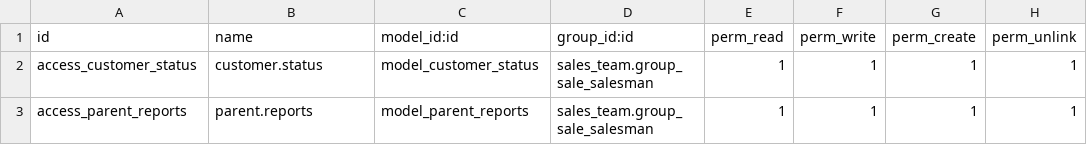
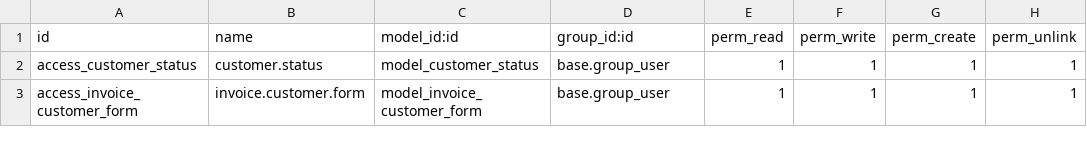
Before and after one commit to nirmalraj-erp/micro-abs, a CSV file: microabs_reports/security/ir.model.access.csv, drawn as a sheet.

Commit message:
[IMP] Invoice pivot report - development

```diff
--- a/microabs_reports/security/ir.model.access.csv
+++ b/microabs_reports/security/ir.model.access.csv
@@ -1,3 +1,3 @@
 id,name,model_id:id,group_id:id,perm_read,perm_write,perm_create,perm_unlink
-access_customer_status,customer.status,model_customer_status,sales_team.group_sale_salesman,1,1,1,1
-access_parent_reports,parent.reports,model_parent_reports,sales_team.group_sale_salesman,1,1,1,1
+access_customer_status,customer.status,model_customer_status,base.group_user,1,1,1,1
+access_invoice_customer_form,invoice.customer.form,model_invoice_customer_form,base.group_user,1,1,1,1
```
Also changed, not shown: 3 other files.
